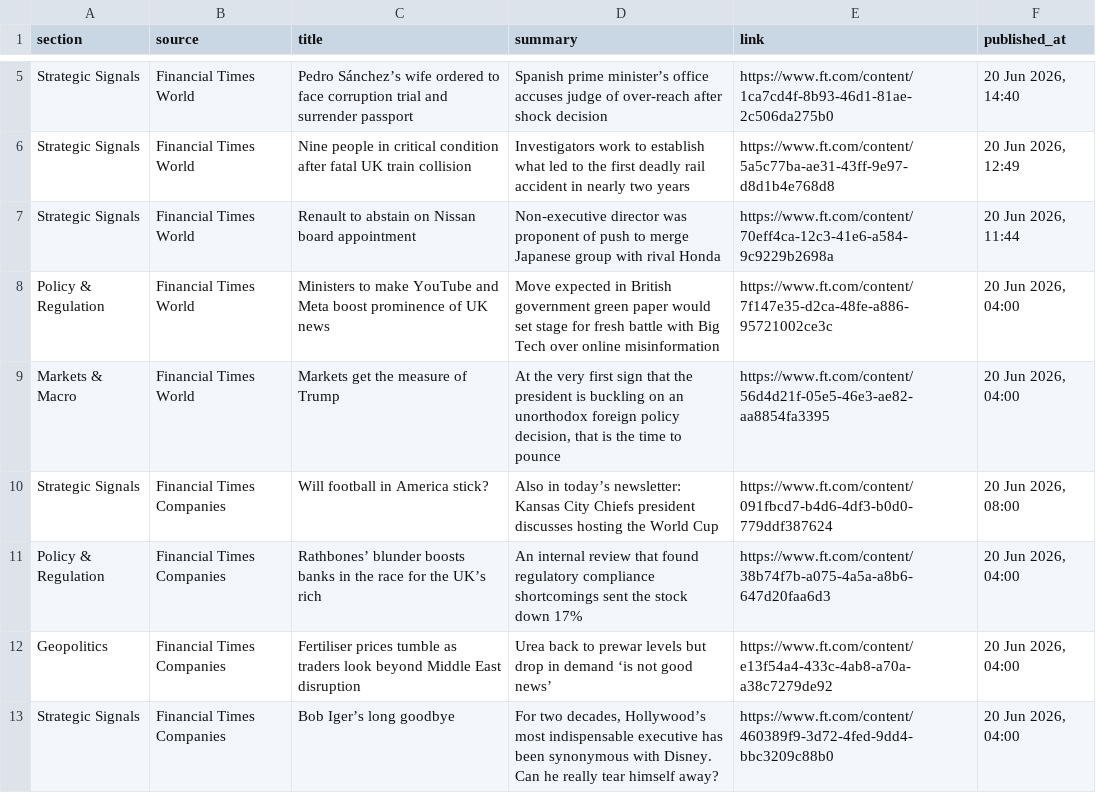
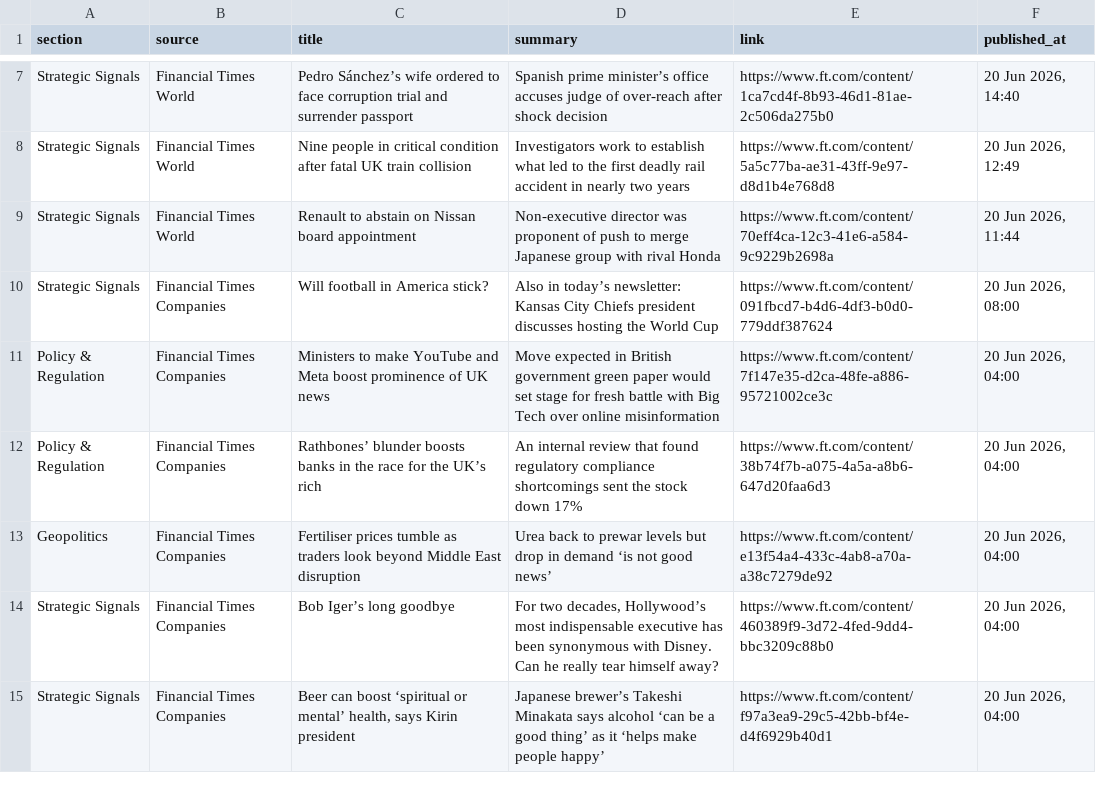
Before and after one commit to sumantrabasudawn/news-tracker, a CSV file: output/latest.csv, drawn as a sheet; only a part is shown, gaps mark what is left out; the shorter side is filled out with more unchanged rows; the diff covers the shown part only.

```diff
--- a/output/latest.csv
+++ b/output/latest.csv
@@ -7,5 +9,4 @@ Strategic Signals,Financial Times World,Nine people in critical condition after
 Strategic Signals,Financial Times World,Renault to abstain on Nissan board appointment,Non-executive director was proponent of push to merge Japanese group with rival Honda,https://www.ft.com/content/70eff4ca-12c3-41e6-a584-9c9229b2698a,"20 Jun 2026, 11:44"
-Policy & Regulation,Financial Times World,Ministers to make YouTube and Meta boost prominence of UK news,Move expected in British government green paper would set stage for fresh battle with Big Tech over online misinformation,https://www.ft.com/content/7f147e35-d2ca-48fe-a886-95721002ce3c,"20 Jun 2026, 04:00"
-Markets & Macro,Financial Times World,Markets get the measure of Trump,"At the very first sign that the president is buckling on an unorthodox foreign policy decision, that is the time to pounce",https://www.ft.com/content/56d4d21f-05e5-46e3-ae82-aa8854fa3395,"20 Jun 2026, 04:00"
 Strategic Signals,Financial Times Companies,Will football in America stick?,Also in today’s newsletter: Kansas City Chiefs president discusses hosting the World Cup,https://www.ft.com/content/091fbcd7-b4d6-4df3-b0d0-779ddf387624,"20 Jun 2026, 08:00"
+Policy & Regulation,Financial Times Companies,Ministers to make YouTube and Meta boost prominence of UK news,Move expected in British government green paper would set stage for fresh battle with Big Tech over online misinformation,https://www.ft.com/content/7f147e35-d2ca-48fe-a886-95721002ce3c,"20 Jun 2026, 04:00"
 Policy & Regulation,Financial Times Companies,Rathbones’ blunder boosts banks in the race for the UK’s rich,An internal review that found regulatory compliance shortcomings sent the stock down 17%,https://www.ft.com/content/38b74f7b-a075-4a5a-a8b6-647d20faa6d3,"20 Jun 2026, 04:00"
```
Also changed, not shown: 8 added rows, 6 removed rows and 1 edited cell elsewhere in this file, 2 other files.
